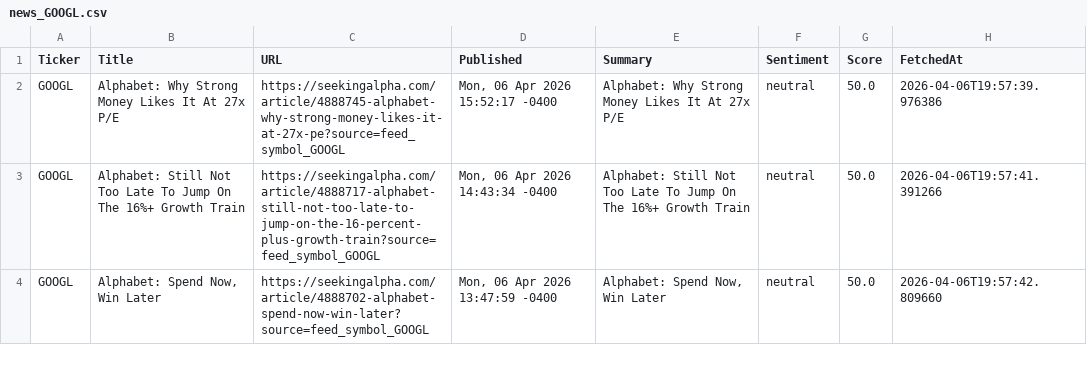
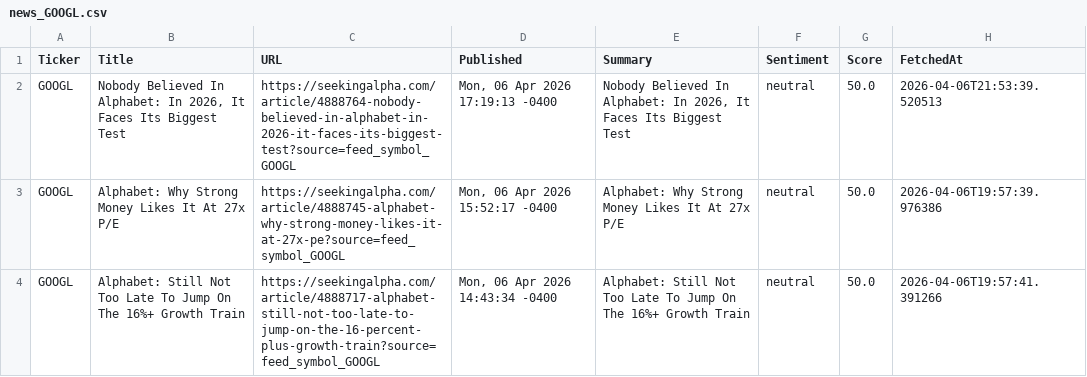
Before and after one commit to timursk99-ai/news-pipeline, a CSV file: news_GOOGL.csv, drawn as a sheet; only a part is shown; the shorter side is filled out with more unchanged rows.

```diff
--- a/news_GOOGL.csv
+++ b/news_GOOGL.csv
@@ -1,2 +1,3 @@
 Ticker,Title,URL,Published,Summary,Sentiment,Score,FetchedAt
+GOOGL,"Nobody Believed In Alphabet: In 2026, It Faces Its Biggest Test",https://seekingalpha.com/article/4888764-nobody-believed-in-alphabet-in-2026-it-faces-its-biggest-test?source=feed_symbol_GOOGL,"Mon, 06 Apr 2026 17:19:13 -0400","Nobody Believed In Alphabet: In 2026, It Faces Its Biggest Test",neutral,50.0,2026-04-06T21:53:39.520513
 GOOGL,Alphabet: Why Strong Money Likes It At 27x P/E,https://seekingalpha.com/article/4888745-alphabet-why-strong-money-likes-it-at-27x-pe?source=feed_symbol_GOOGL,"Mon, 06 Apr 2026 15:52:17 -0400",Alphabet: Why Strong Money Likes It At 27x P/E,neutral,50.0,2026-04-06T19:57:39.976386
```
Also changed, not shown: news_IBM.csv.
